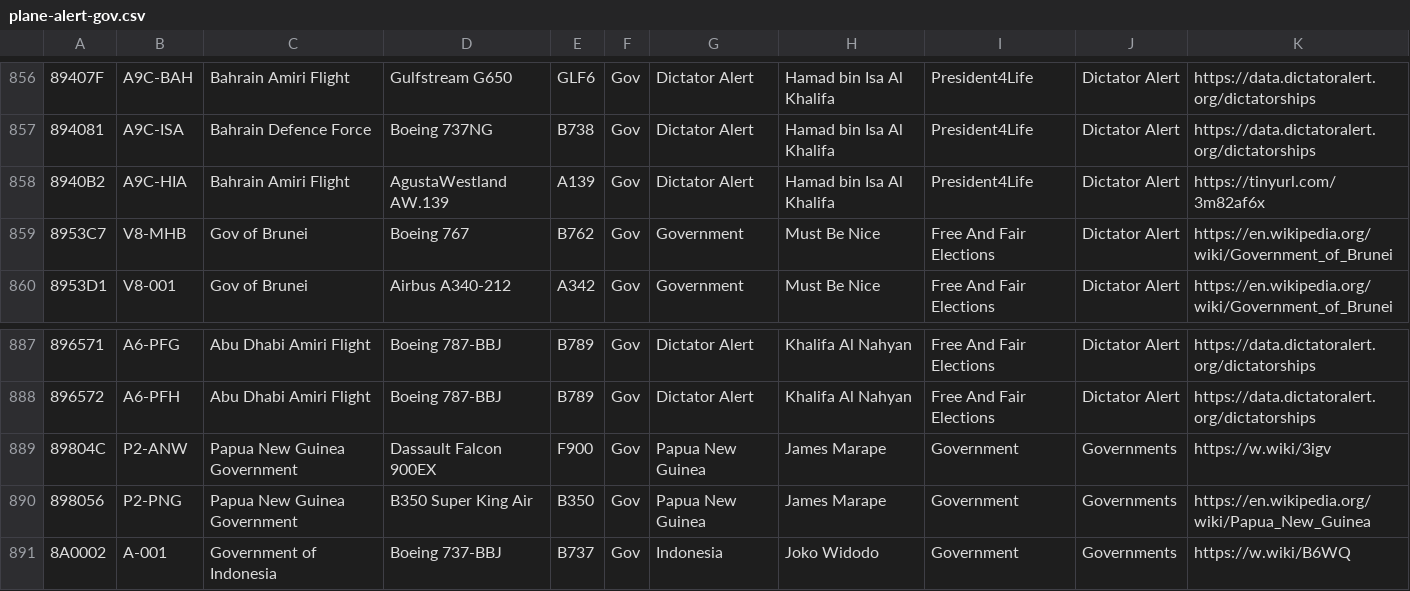
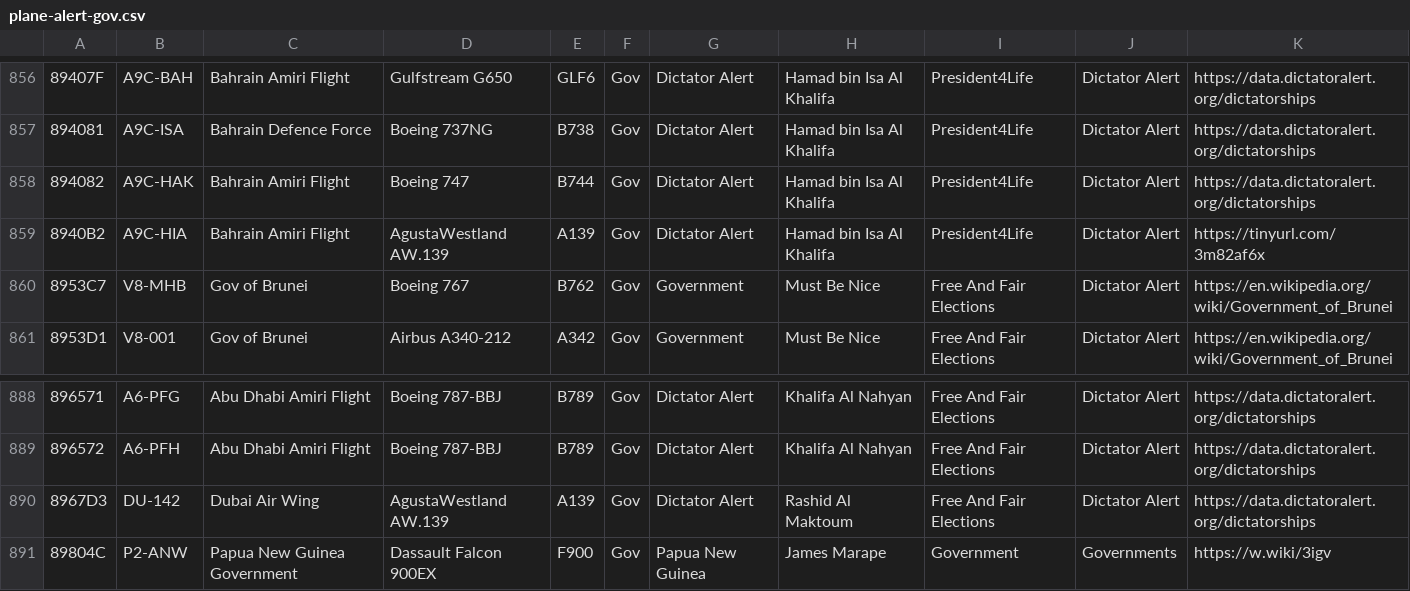
Before and after one commit to dziban303/plane-alert-db, a CSV file: plane-alert-gov.csv, drawn as a sheet; only a part is shown, gaps mark what is left out; the shorter side is filled out with more unchanged rows; the diff names each change by its address in the sheet, - before the commit and + after, or states it on an @@ line.

```diff
--- a/plane-alert-gov.csv
+++ b/plane-alert-gov.csv
+row 858: 894082 | A9C-HAK | Bahrain Amiri Flight | Boeing 747 | B744 | Gov | Dictator Alert | Hamad bin Isa Al Khalifa | President4Life | Dictator Alert | https://data.dictatoralert.org/dictatorships
+row 890: 8967D3 | DU-142 | Dubai Air Wing | AgustaWestland AW.139 | A139 | Gov | Dictator Alert | Rashid Al Maktoum | Free And Fair Elections | Dictator Alert | https://data.dictatoralert.org/dictatorships
```
Also changed, not shown: plane-alert-gov-images.csv, 4 other files.
